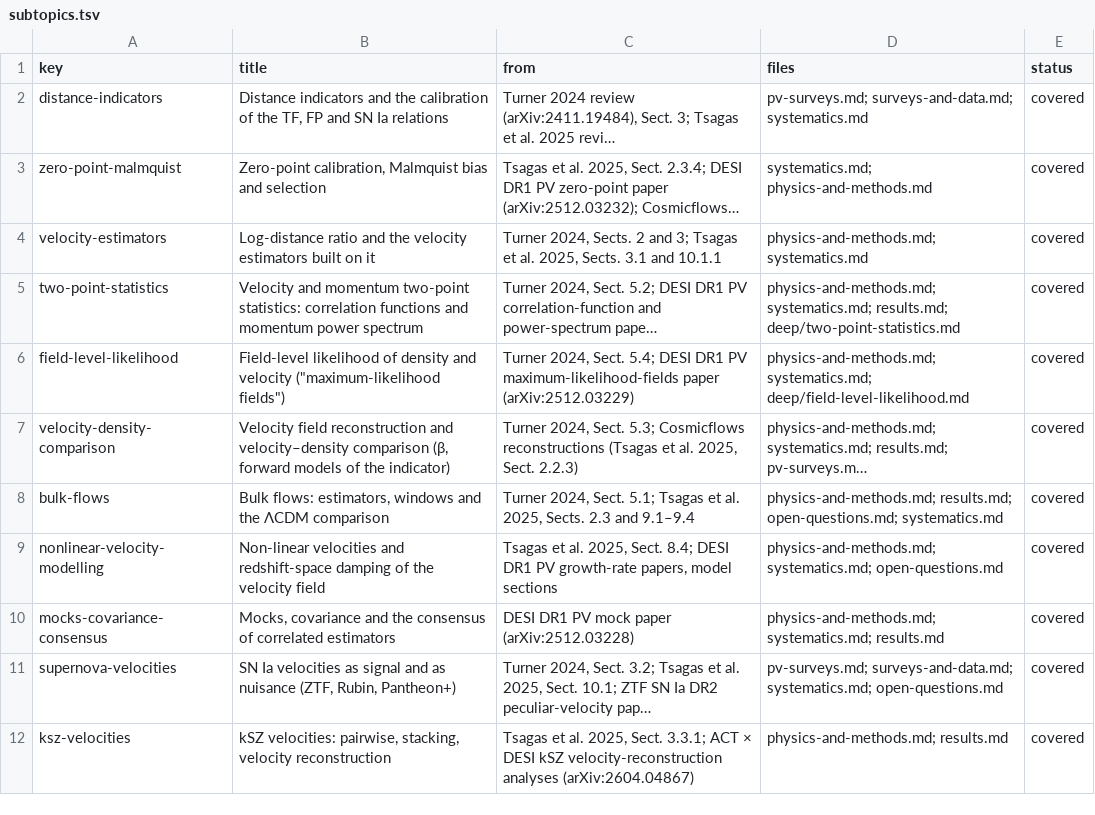
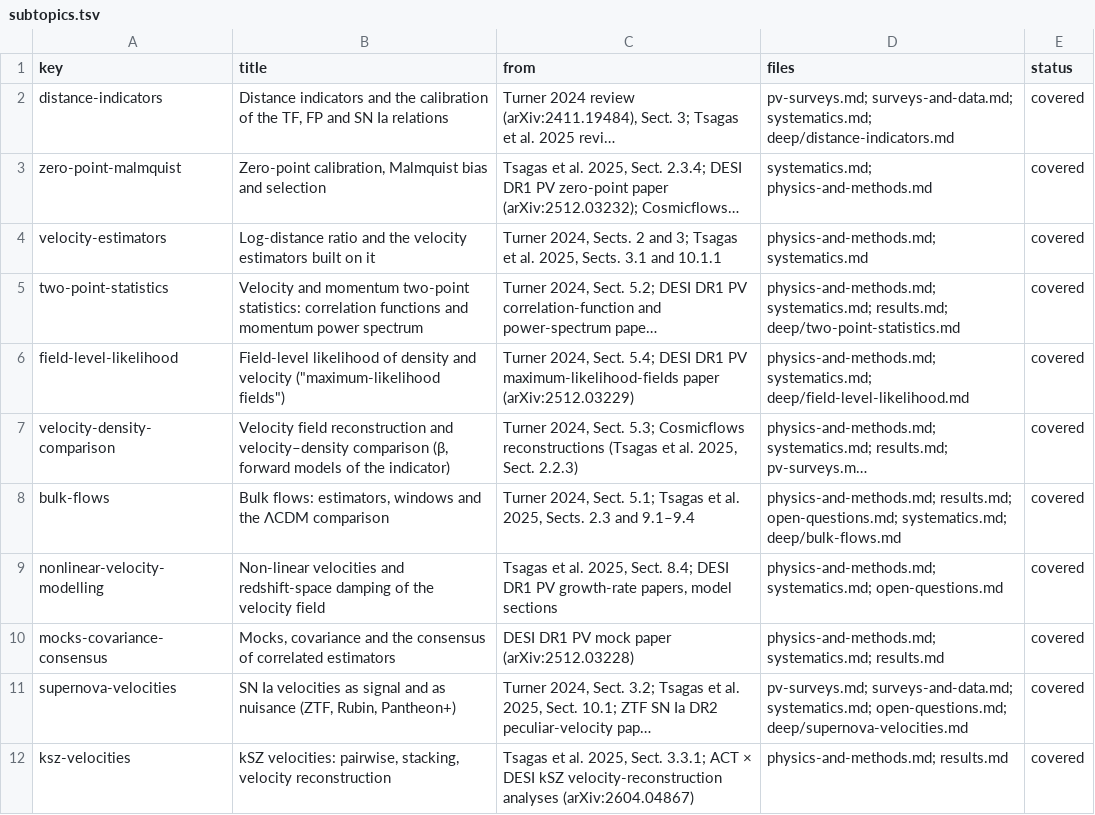
Before and after one commit to corentinravoux/cosmoskill, a TSV file: skills/cosmo-peculiar-velocities/references/subtopics.tsv, drawn as a sheet; only a part is shown; long unchanged cells end in …; the diff names each change by its address in the sheet, - before the commit and + after, or states it on an @@ line.

```diff
--- a/skills/cosmo-peculiar-velocities/references/subtopics.tsv
+++ b/skills/cosmo-peculiar-velocities/references/subtopics.tsv
-D2 (files): pv-surveys.md; surveys-and-data.md; systematics.md
+D2 (files): pv-surveys.md; surveys-and-data.md; systematics.md; deep/distance-indicators.md
-D8 (files): …results.md; open-questions.md; systematics.md
+D8 (files): …results.md; open-questions.md; systematics.md; deep/bulk-flows.md
-D11 (files): …surveys-and-data.md; systematics.md; open-questions.md
+D11 (files): …surveys-and-data.md; systematics.md; open-questions.md; deep/supernova-velocities.md
```
Also changed, not shown: skills/cosmo-multimessenger/references/sources.tsv, skills/cosmo-multimessenger/references/subtopics.tsv, 21 other files.
